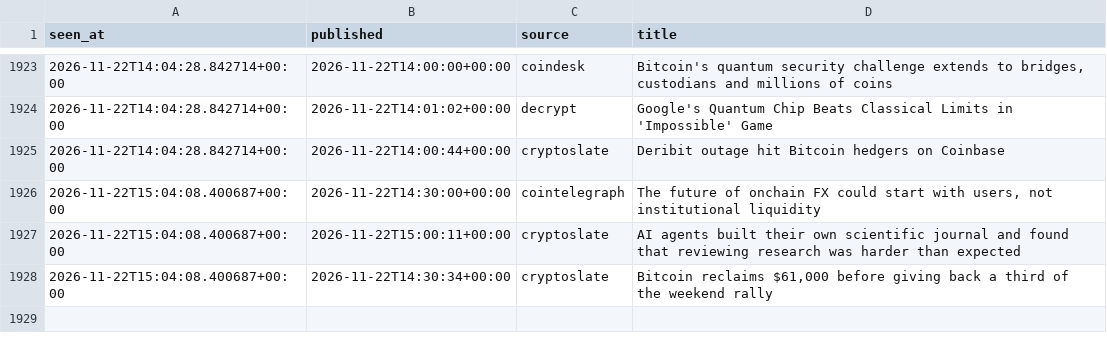
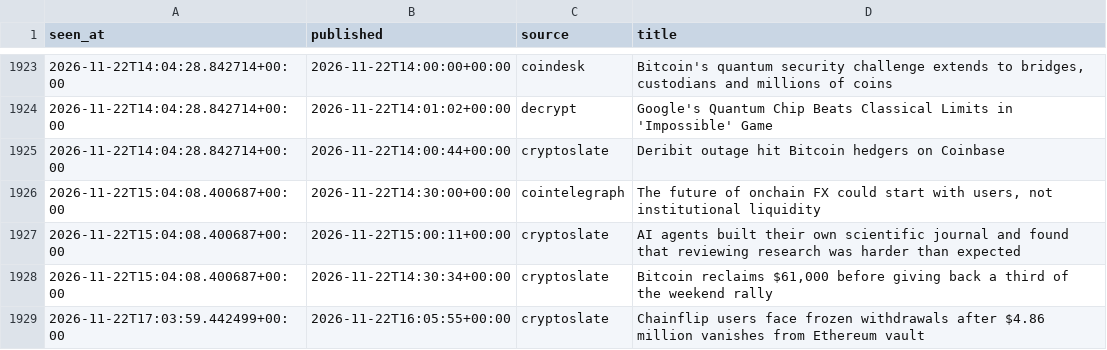
Before and after one commit to moremurariu/Project-Space-Eagle, a CSV file: paper_trading/state/news/headlines_2026-11.csv, drawn as a sheet; only a part is shown, gaps mark what is left out.

```diff
--- a/paper_trading/state/news/headlines_2026-11.csv
+++ b/paper_trading/state/news/headlines_2026-11.csv
@@ -1928 +1928,2 @@ seen_at,published,source,title
 2026-11-22T15:04:08.400687+00:00,2026-11-22T14:30:34+00:00,cryptoslate,"Bitcoin reclaims $61,000 before giving back a third of the weekend rally"
+2026-11-22T17:03:59.442499+00:00,2026-11-22T16:05:55+00:00,cryptoslate,Chainflip users face frozen withdrawals after $4.86 million vanishes from Ethereum vault
```
Also changed, not shown: paper_trading/state/equity.csv, paper_trading/state/options/skew_2026-11.csv, 12 other files.
